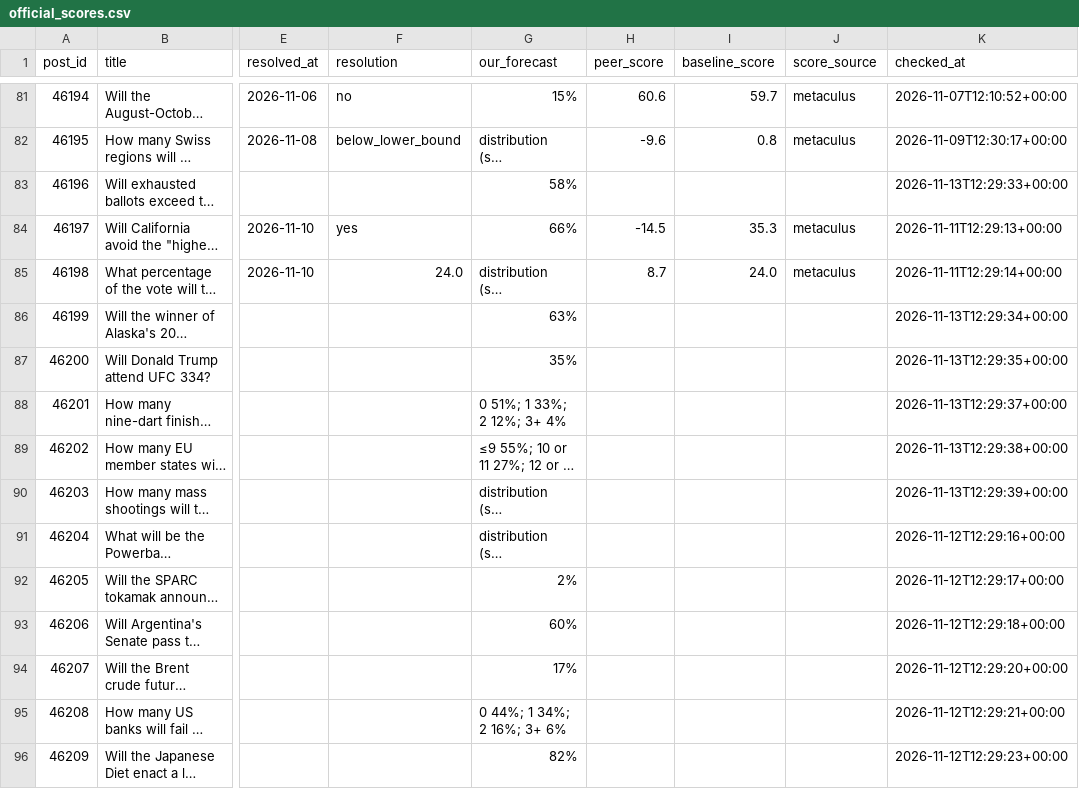
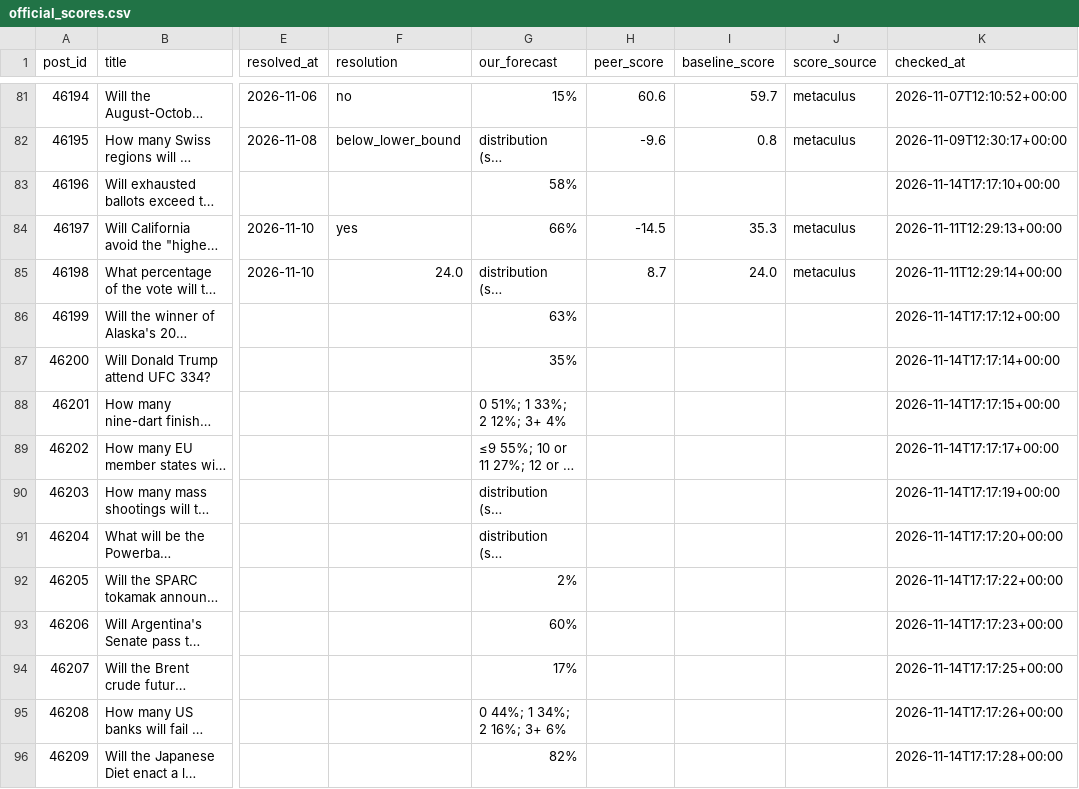
Before and after one commit to jrichardet77-dev/forecast-bot, a CSV file: data/official_scores.csv, drawn as a sheet; only a part is shown, gaps mark what is left out; long unchanged cells end in …; the diff covers the shown part only; the diff names each change by its address in the sheet, - before the commit and + after, or states it on an @@ line.

Commit message:
Official scores

```diff
--- a/data/official_scores.csv
+++ b/data/official_scores.csv
-K83 (checked_at): 2026-11-13T12:29:33+00:00
+K83 (checked_at): 2026-11-14T17:17:10+00:00
-K86 (checked_at): 2026-11-13T12:29:34+00:00
+K86 (checked_at): 2026-11-14T17:17:12+00:00
-K87 (checked_at): 2026-11-13T12:29:35+00:00
+K87 (checked_at): 2026-11-14T17:17:14+00:00
-K88 (checked_at): 2026-11-13T12:29:37+00:00
+K88 (checked_at): 2026-11-14T17:17:15+00:00
-K89 (checked_at): 2026-11-13T12:29:38+00:00
+K89 (checked_at): 2026-11-14T17:17:17+00:00
-K90 (checked_at): 2026-11-13T12:29:39+00:00
+K90 (checked_at): 2026-11-14T17:17:19+00:00
-K91 (checked_at): 2026-11-12T12:29:16+00:00
+K91 (checked_at): 2026-11-14T17:17:20+00:00
-K92 (checked_at): 2026-11-12T12:29:17+00:00
+K92 (checked_at): 2026-11-14T17:17:22+00:00
-K93 (checked_at): 2026-11-12T12:29:18+00:00
+K93 (checked_at): 2026-11-14T17:17:23+00:00
-K94 (checked_at): 2026-11-12T12:29:20+00:00
+K94 (checked_at): 2026-11-14T17:17:25+00:00
-K95 (checked_at): 2026-11-12T12:29:21+00:00
+K95 (checked_at): 2026-11-14T17:17:26+00:00
-K96 (checked_at): 2026-11-12T12:29:23+00:00
+K96 (checked_at): 2026-11-14T17:17:28+00:00
```
Also changed, not shown: 27 edited cells elsewhere in this file.
